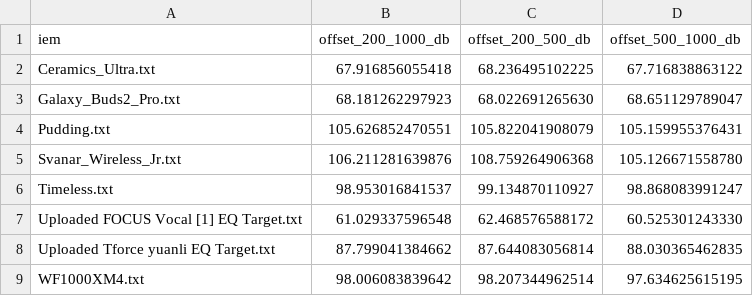
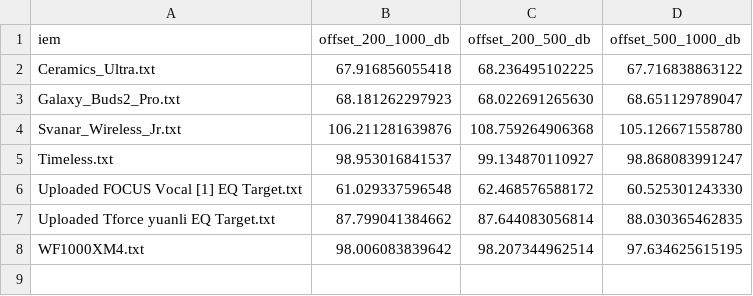
Before and after one commit to ziyadizuhir-png/iem-earprint-engine, a CSV file: reports/5128_DF_Tilt_-1dB_Oct_B_4dB_Target__alignment_offsets.csv, drawn as a sheet.

```diff
--- a/reports/5128_DF_Tilt_-1dB_Oct_B_4dB_Target__alignment_offsets.csv
+++ b/reports/5128_DF_Tilt_-1dB_Oct_B_4dB_Target__alignment_offsets.csv
@@ -3,3 +3,2 @@ Ceramics_Ultra.txt,67.916856055418,68.236495102225,67.716838863122
 Galaxy_Buds2_Pro.txt,68.181262297923,68.022691265630,68.651129789047
-Pudding.txt,105.626852470551,105.822041908079,105.159955376431
 Svanar_Wireless_Jr.txt,106.211281639876,108.759264906368,105.126671558780
```
Also changed, not shown: reports/Headphones.com_IEM_DF_Tilt_-1dB_Oct_B_4dB_Target__alignment_offsets.csv, reports/IEF2025__alignment_offsets.csv, 29 other files.
